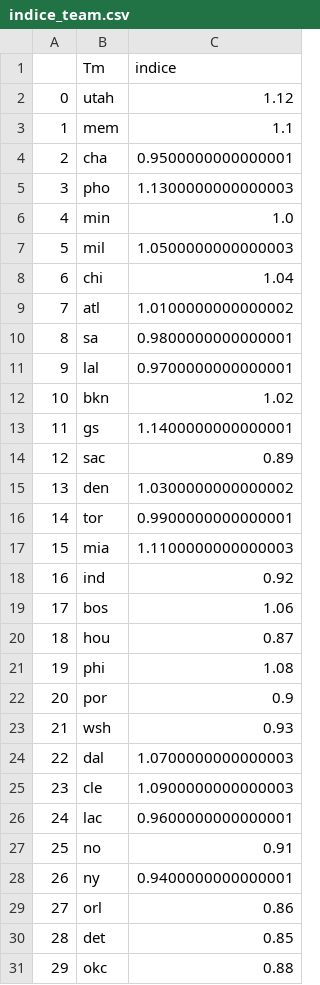
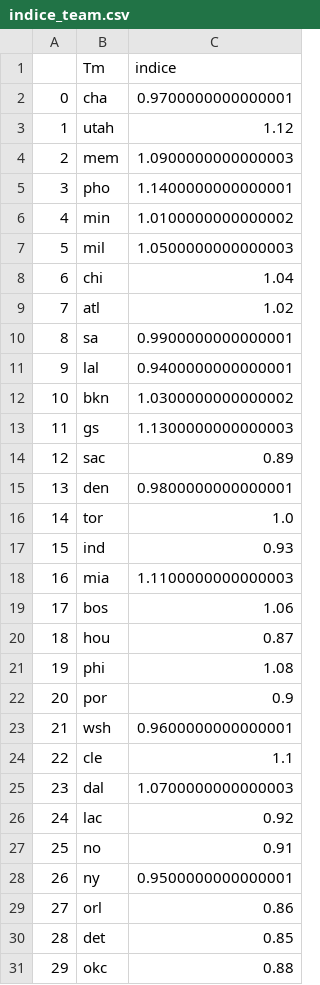
Before and after one commit to BastienChicot/NBApp_streamlit, a CSV file: data/indice_team.csv, drawn as a sheet.

```diff
--- a/data/indice_team.csv
+++ b/data/indice_team.csv
@@ -1,19 +1,19 @@
 ;Tm;indice
-0;utah;1.12
-1;mem;1.1
-2;cha;0.9500000000000001
-3;pho;1.1300000000000003
-4;min;1.0
+0;cha;0.9700000000000001
+1;utah;1.12
+2;mem;1.0900000000000003
+3;pho;1.1400000000000001
+4;min;1.0100000000000002
 5;mil;1.0500000000000003
 6;chi;1.04
-7;atl;1.0100000000000002
-8;sa;0.9800000000000001
-9;lal;0.9700000000000001
-10;bkn;1.02
-11;gs;1.1400000000000001
+7;atl;1.02
+8;sa;0.9900000000000001
+9;lal;0.9400000000000001
+10;bkn;1.0300000000000002
+11;gs;1.1300000000000003
 12;sac;0.89
-13;den;1.0300000000000002
-14;tor;0.9900000000000001
-15;mia;1.1100000000000003
-16;ind;0.92
+13;den;0.9800000000000001
+14;tor;1.0
+15;ind;0.93
+16;mia;1.1100000000000003
 17;bos;1.06
@@ -22,8 +22,8 @@
 20;por;0.9
-21;wsh;0.93
-22;dal;1.0700000000000003
-23;cle;1.0900000000000003
-24;lac;0.9600000000000001
+21;wsh;0.9600000000000001
+22;cle;1.1
+23;dal;1.0700000000000003
+24;lac;0.92
 25;no;0.91
-26;ny;0.9400000000000001
+26;ny;0.9500000000000001
 27;orl;0.86
```
Also changed, not shown: Config/coachs.csv, Config/roster.csv, 16 other files.
